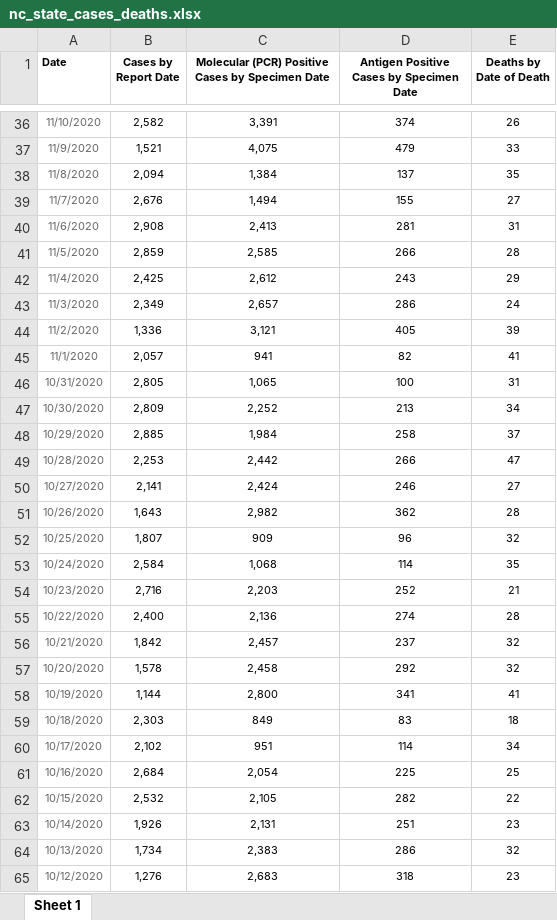
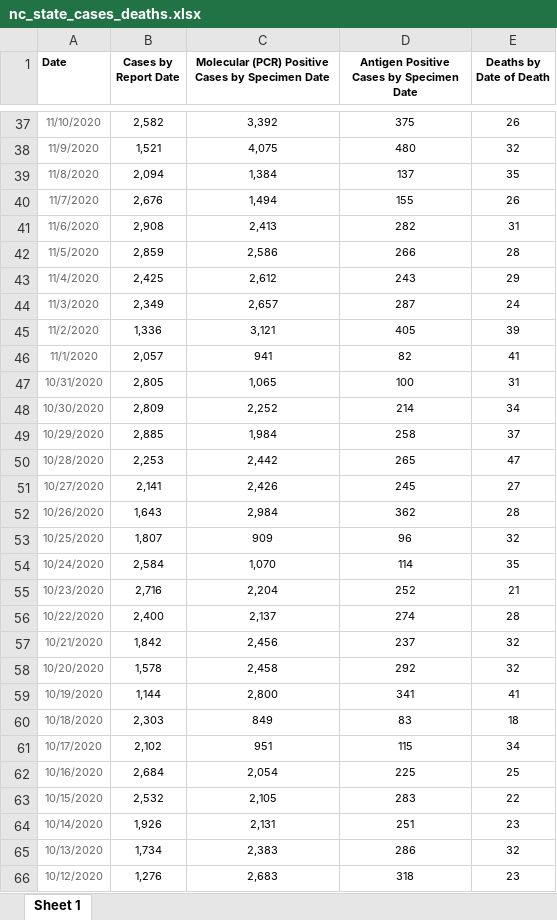
Before and after one commit to arorapankaj/tempRepo, an Excel workbook: nc_state_cases_deaths.xlsx, sheet Sheet 1, drawn as a sheet; only a part is shown, gaps mark what is left out; values as stored, in another font and other column widths than the file's, no borders; addresses are those after the commit; the diff covers the shown part only; the diff names each change by its address in the sheet, - before the commit and + after, or states it on an @@ line.

```diff
--- a/nc_state_cases_deaths.xlsx (sheet Sheet 1)
+++ b/nc_state_cases_deaths.xlsx (sheet Sheet 1)
-C37: 3,391
+C37: 3,392
-D37: 374
+D37: 375
-D38: 479
+D38: 480
-E38 (Deaths by Date of Death): 33
+E38 (Deaths by Date of Death): 32
-E40 (Deaths by Date of Death): 27
+E40 (Deaths by Date of Death): 26
-D41: 281
+D41: 282
-C42: 2,585
+C42: 2,586
-D44: 286
+D44: 287
-D48: 213
+D48: 214
-D50: 266
+D50: 265
-C51: 2,424
+C51: 2,426
-D51: 246
+D51: 245
-C52: 2,982
+C52: 2,984
-C54: 1,068
+C54: 1,070
-C55: 2,203
+C55: 2,204
-C56: 2,136
+C56: 2,137
-C57: 2,457
+C57: 2,456
-D61: 114
+D61: 115
-D63: 282
+D63: 283
```
Also changed, not shown: 1 added row and 66 edited cells elsewhere in this sheet, contra_costa_county_testing.xlsx, nc_state_tests.xlsx, 3 other files.
